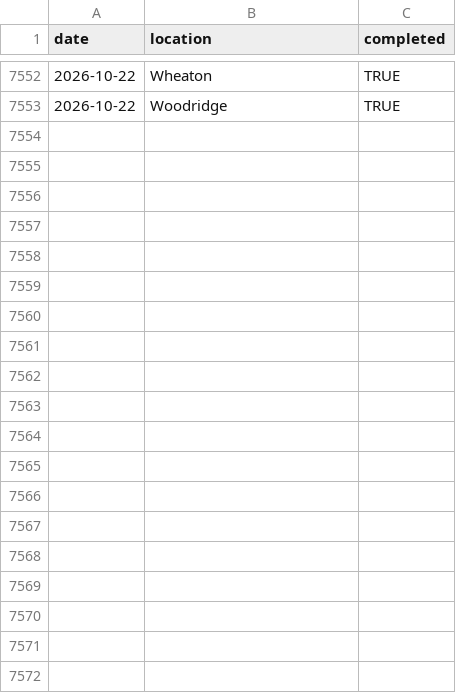
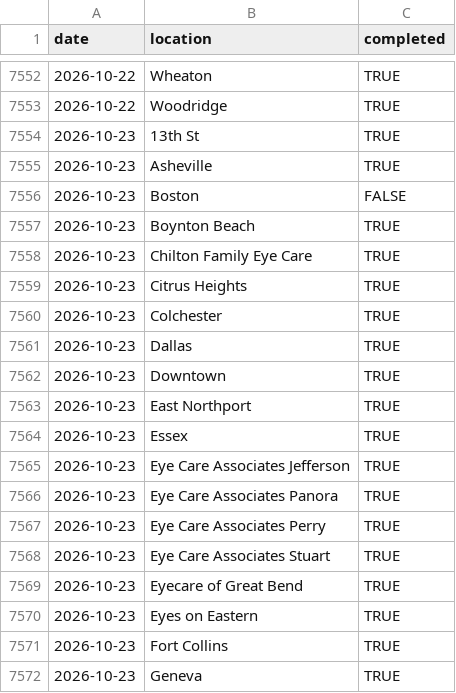
Before and after one commit to AdityaNair46/backupsync-dashboard, a CSV file: backupsync_historic.csv, drawn as a sheet; only a part is shown, gaps mark what is left out; the diff covers the shown part only; the diff names each change by its address in the sheet, - before the commit and + after, or states it on an @@ line.

Commit message:
Auto-update backup sync data — 2026-10-26 04:27 UTC

```diff
--- a/backupsync_historic.csv
+++ b/backupsync_historic.csv
+row 7554: 2026-10-23 | 13th St | TRUE
+row 7555: 2026-10-23 | Asheville | TRUE
+row 7556: 2026-10-23 | Boston | FALSE
+row 7557: 2026-10-23 | Boynton Beach | TRUE
+row 7558: 2026-10-23 | Chilton Family Eye Care | TRUE
+row 7559: 2026-10-23 | Citrus Heights | TRUE
+row 7560: 2026-10-23 | Colchester | TRUE
+row 7561: 2026-10-23 | Dallas | TRUE
+row 7562: 2026-10-23 | Downtown | TRUE
+row 7563: 2026-10-23 | East Northport | TRUE
+row 7564: 2026-10-23 | Essex | TRUE
+row 7565: 2026-10-23 | Eye Care Associates Jefferson | TRUE
+row 7566: 2026-10-23 | Eye Care Associates Panora | TRUE
+row 7567: 2026-10-23 | Eye Care Associates Perry | TRUE
+row 7568: 2026-10-23 | Eye Care Associates Stuart | TRUE
+row 7569: 2026-10-23 | Eyecare of Great Bend | TRUE
+row 7570: 2026-10-23 | Eyes on Eastern | TRUE
+row 7571: 2026-10-23 | Fort Collins | TRUE
+row 7572: 2026-10-23 | Geneva | TRUE
```
Also changed, not shown: 40 added rows elsewhere in this file.
